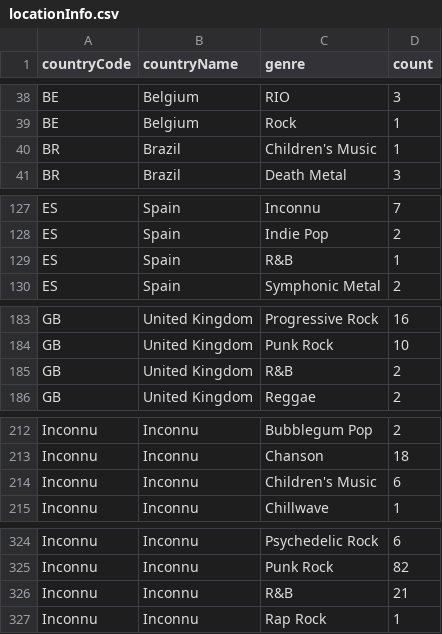
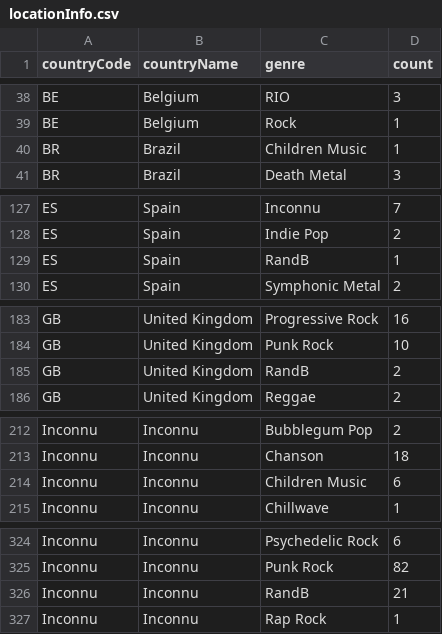
Before and after one commit to michael-marynowicz/visualisation-information, a CSV file: locationInfo.csv, drawn as a sheet; only a part is shown, gaps mark what is left out; the diff covers the shown part only.

```diff
--- a/locationInfo.csv
+++ b/locationInfo.csv
@@ -39,3 +39,3 @@
 "BE","Belgium","Rock",1
-"BR","Brazil","Children's Music",1
+"BR","Brazil","Children Music",1
 "BR","Brazil","Death Metal",3
@@ -128,3 +128,3 @@
 "ES","Spain","Indie Pop",2
-"ES","Spain","R&B",1
+"ES","Spain","RandB",1
 "ES","Spain","Symphonic Metal",2
@@ -184,3 +184,3 @@
 "GB","United Kingdom","Punk Rock",10
-"GB","United Kingdom","R&B",2
+"GB","United Kingdom","RandB",2
 "GB","United Kingdom","Reggae",2
@@ -213,3 +213,3 @@
 "Inconnu","Inconnu","Chanson",18
-"Inconnu","Inconnu","Children's Music",6
+"Inconnu","Inconnu","Children Music",6
 "Inconnu","Inconnu","Chillwave",1
@@ -325,3 +325,3 @@
 "Inconnu","Inconnu","Punk Rock",82
-"Inconnu","Inconnu","R&B",21
+"Inconnu","Inconnu","RandB",21
 "Inconnu","Inconnu","Rap Rock",1
```
Also changed, not shown: 2 edited cells elsewhere in this file, genreParAnnee.csv, 1 other file.
